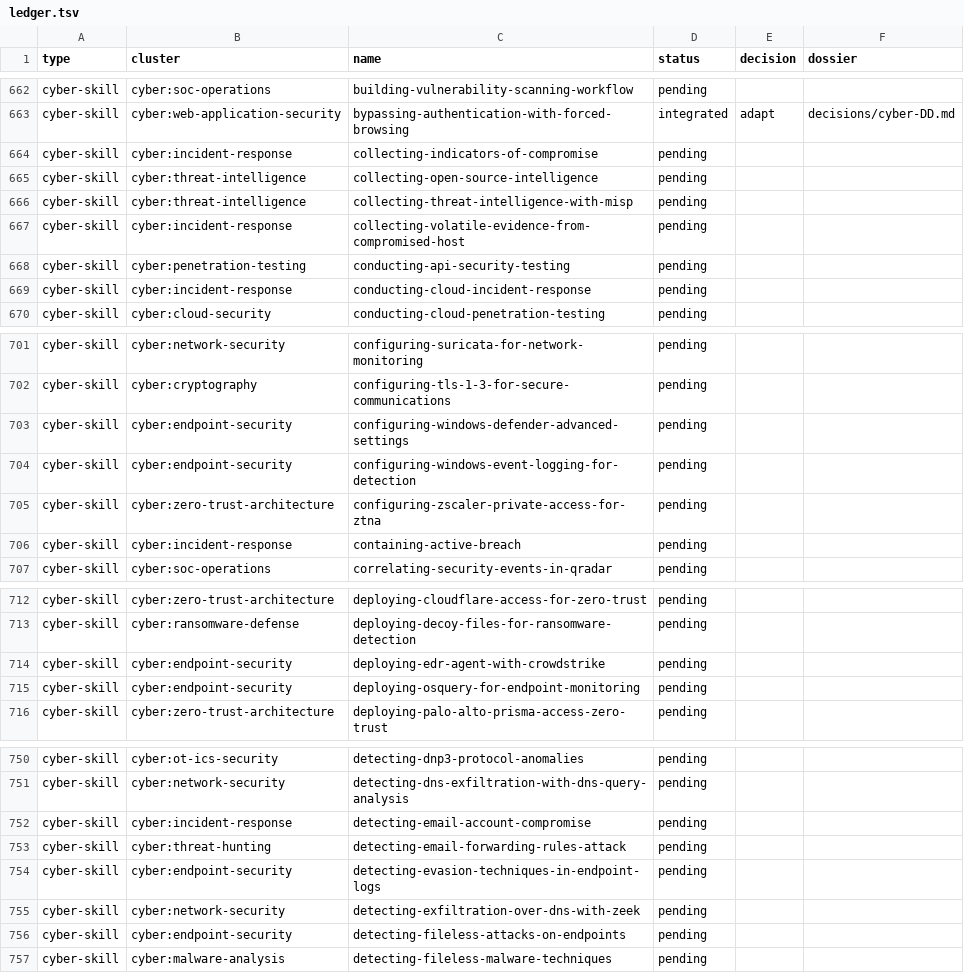
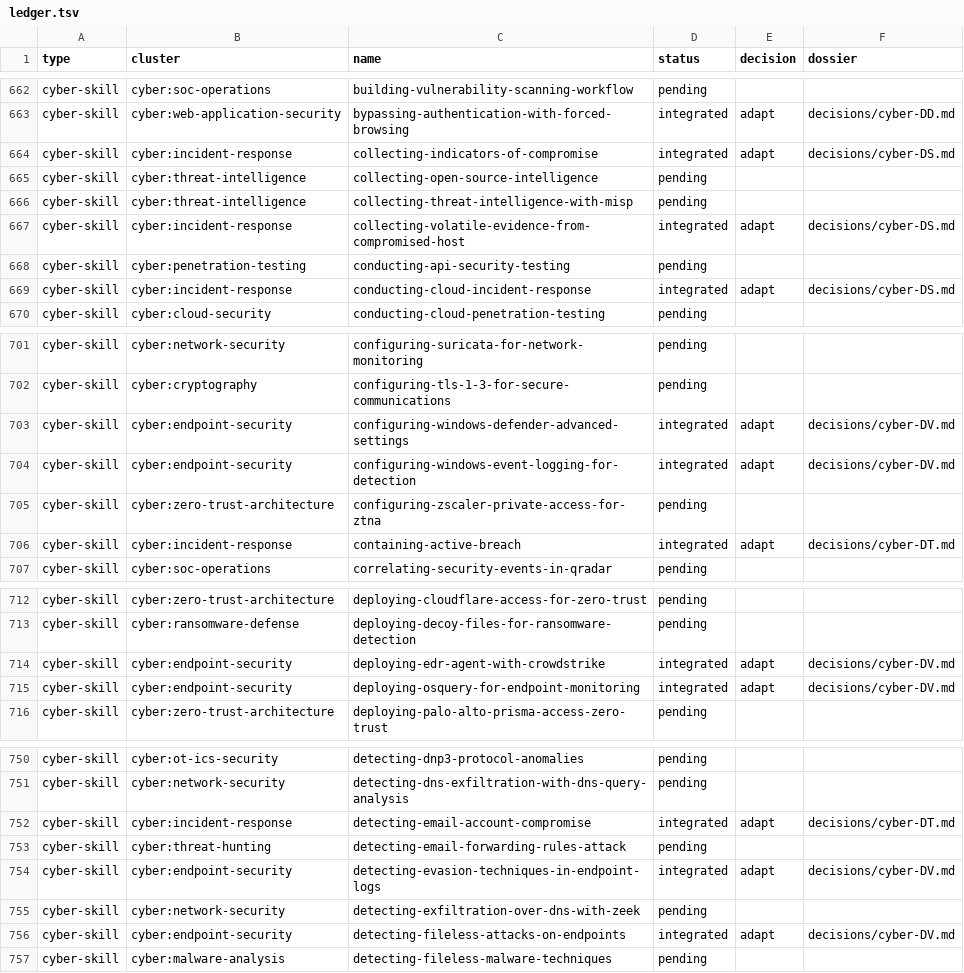
Before and after one commit to nyvlemyt/MultiAgentOS, a TSV file: docs/intake/2026-06-16-ecc-harvest/ledger.tsv, drawn as a sheet; only a part is shown, gaps mark what is left out; the diff covers the shown part only.

```diff
--- a/docs/intake/2026-06-16-ecc-harvest/ledger.tsv
+++ b/docs/intake/2026-06-16-ecc-harvest/ledger.tsv
@@ -663,8 +663,8 @@ cyber-skill	cyber:soc-operations	building-vulnerability-scanning-workflow	pendin
 cyber-skill	cyber:web-application-security	bypassing-authentication-with-forced-browsing	integrated	adapt	decisions/cyber-DD.md
-cyber-skill	cyber:incident-response	collecting-indicators-of-compromise	pending		
+cyber-skill	cyber:incident-response	collecting-indicators-of-compromise	integrated	adapt	decisions/cyber-DS.md
 cyber-skill	cyber:threat-intelligence	collecting-open-source-intelligence	pending		
 cyber-skill	cyber:threat-intelligence	collecting-threat-intelligence-with-misp	pending		
-cyber-skill	cyber:incident-response	collecting-volatile-evidence-from-compromised-host	pending		
+cyber-skill	cyber:incident-response	collecting-volatile-evidence-from-compromised-host	integrated	adapt	decisions/cyber-DS.md
 cyber-skill	cyber:penetration-testing	conducting-api-security-testing	pending		
-cyber-skill	cyber:incident-response	conducting-cloud-incident-response	pending		
+cyber-skill	cyber:incident-response	conducting-cloud-incident-response	integrated	adapt	decisions/cyber-DS.md
 cyber-skill	cyber:cloud-security	conducting-cloud-penetration-testing	pending		
@@ -702,6 +702,6 @@ cyber-skill	cyber:network-security	configuring-suricata-for-network-monitoring	p
 cyber-skill	cyber:cryptography	configuring-tls-1-3-for-secure-communications	pending		
-cyber-skill	cyber:endpoint-security	configuring-windows-defender-advanced-settings	pending		
-cyber-skill	cyber:endpoint-security	configuring-windows-event-logging-for-detection	pending		
+cyber-skill	cyber:endpoint-security	configuring-windows-defender-advanced-settings	integrated	adapt	decisions/cyber-DV.md
+cyber-skill	cyber:endpoint-security	configuring-windows-event-logging-for-detection	integrated	adapt	decisions/cyber-DV.md
 cyber-skill	cyber:zero-trust-architecture	configuring-zscaler-private-access-for-ztna	pending		
-cyber-skill	cyber:incident-response	containing-active-breach	pending		
+cyber-skill	cyber:incident-response	containing-active-breach	integrated	adapt	decisions/cyber-DT.md
 cyber-skill	cyber:soc-operations	correlating-security-events-in-qradar	pending		
@@ -713,4 +713,4 @@ cyber-skill	cyber:zero-trust-architecture	deploying-cloudflare-access-for-zero-t
 cyber-skill	cyber:ransomware-defense	deploying-decoy-files-for-ransomware-detection	pending		
-cyber-skill	cyber:endpoint-security	deploying-edr-agent-with-crowdstrike	pending		
-cyber-skill	cyber:endpoint-security	deploying-osquery-for-endpoint-monitoring	pending		
+cyber-skill	cyber:endpoint-security	deploying-edr-agent-with-crowdstrike	integrated	adapt	decisions/cyber-DV.md
+cyber-skill	cyber:endpoint-security	deploying-osquery-for-endpoint-monitoring	integrated	adapt	decisions/cyber-DV.md
 cyber-skill	cyber:zero-trust-architecture	deploying-palo-alto-prisma-access-zero-trust	pending		
@@ -751,7 +751,7 @@ cyber-skill	cyber:ot-ics-security	detecting-dnp3-protocol-anomalies	pending
 cyber-skill	cyber:network-security	detecting-dns-exfiltration-with-dns-query-analysis	pending		
-cyber-skill	cyber:incident-response	detecting-email-account-compromise	pending		
+cyber-skill	cyber:incident-response	detecting-email-account-compromise	integrated	adapt	decisions/cyber-DT.md
 cyber-skill	cyber:threat-hunting	detecting-email-forwarding-rules-attack	pending		
-cyber-skill	cyber:endpoint-security	detecting-evasion-techniques-in-endpoint-logs	pending		
+cyber-skill	cyber:endpoint-security	detecting-evasion-techniques-in-endpoint-logs	integrated	adapt	decisions/cyber-DV.md
 cyber-skill	cyber:network-security	detecting-exfiltration-over-dns-with-zeek	pending		
-cyber-skill	cyber:endpoint-security	detecting-fileless-attacks-on-endpoints	pending		
+cyber-skill	cyber:endpoint-security	detecting-fileless-attacks-on-endpoints	integrated	adapt	decisions/cyber-DV.md
 cyber-skill	cyber:malware-analysis	detecting-fileless-malware-techniques	pending		
```
Also changed, not shown: 96 edited cells elsewhere in this file, 49 other files.
